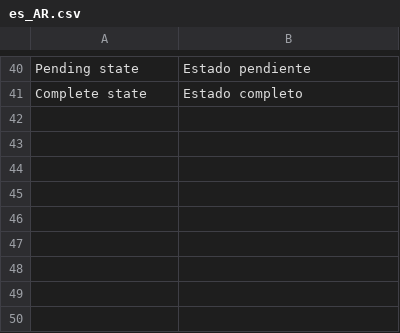
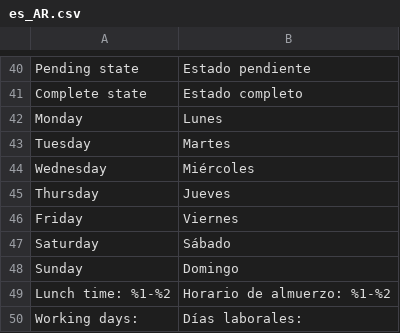
Before and after one commit to gento-arg/magento-shipping, a CSV file: i18n/es_AR.csv, drawn as a sheet; only a part is shown, gaps mark what is left out; the diff names each change by its address in the sheet, - before the commit and + after, or states it on an @@ line.

Commit message:
Fechas laborales - Visualizacion en front

```diff
--- a/i18n/es_AR.csv
+++ b/i18n/es_AR.csv
+row 42: Monday | Lunes
+row 43: Tuesday | Martes
+row 44: Wednesday | Miércoles
+row 45: Thursday | Jueves
+row 46: Friday | Viernes
+row 47: Saturday | Sábado
+row 48: Sunday | Domingo
+row 49: Lunch time: %1-%2 | Horario de almuerzo: %1-%2
+row 50: Working days: | Días laborales:
```
Also changed, not shown: 3 other files.
